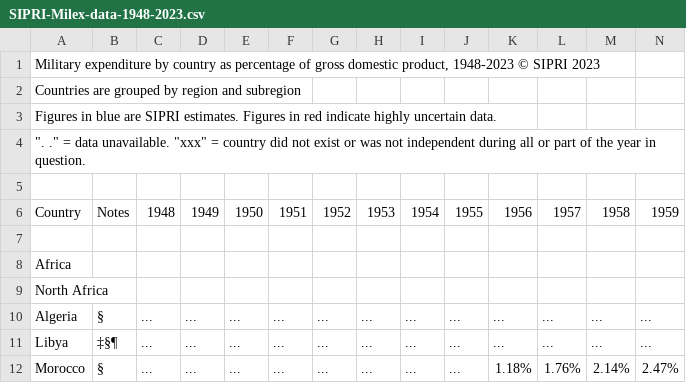
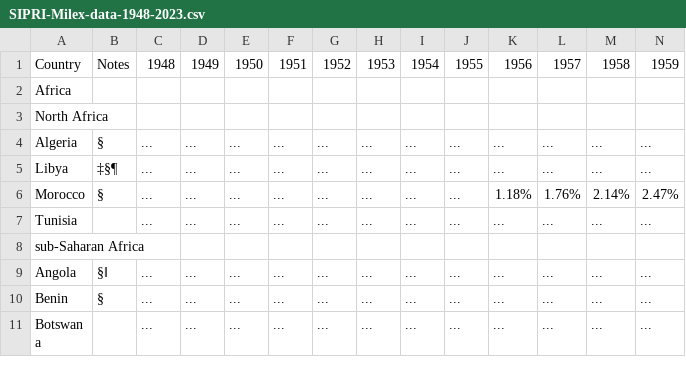
Before and after one commit to syntra-vindevoy/python-1-2024, a CSV file: src/resources/SIPRI-Milex-data-1948-2023.csv, drawn as a sheet; only a part is shown; the shorter side is filled out with more unchanged rows; rows hold the shown columns only; the diff names each change by its address in the sheet, - before the commit and + after, or states it on an @@ line.

Commit message:
Add script to clean military expenditure dataset
This commit introduces a Python script that processes and cleans the SIPRI military expenditure dataset using pandas. It removes invalid rows with missing or placeholder data ("...") and outputs the cleaned data. The script provides an optional save functionality for further use.

```diff
--- a/src/resources/SIPRI-Milex-data-1948-2023.csv
+++ b/src/resources/SIPRI-Milex-data-1948-2023.csv
-row 1: Military expenditure by country as percentage of gross domestic product, 1948-2023 © SIPRI 2023
-row 2: Countries are grouped by region and subregion
-row 3: Figures in blue are SIPRI estimates. Figures in red indicate highly uncertain data.
-row 4: ". ." = data unavailable. "xxx" = country did not exist or was not independent during all or part of the year in question.
-row 5: (empty)
-row 7: (empty)
```
Also changed, not shown: 1 other file.
